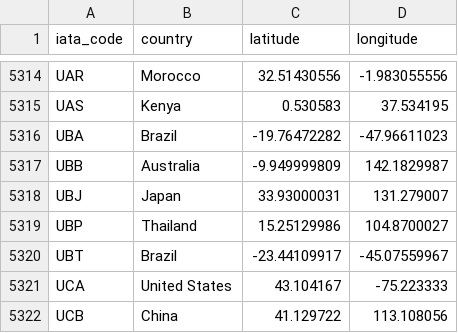
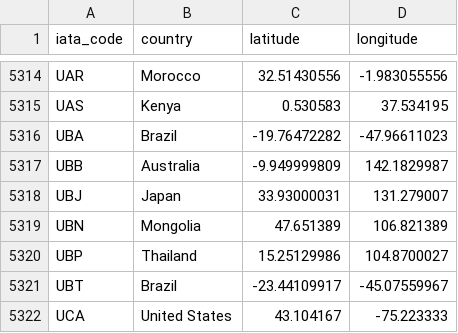
Before and after one commit to cowtool-llc/ac-sqd, a CSV file: src/main/resources/airports.csv, drawn as a sheet; only a part is shown, gaps mark what is left out; the shorter side is filled out with more unchanged rows.

Commit message:
Add UBN

```diff
--- a/src/main/resources/airports.csv
+++ b/src/main/resources/airports.csv
@@ -5318,2 +5318,3 @@ UBB,Australia,-9.949999809,142.1829987
 UBJ,Japan,33.93000031,131.279007
+UBN,Mongolia,47.651389,106.821389
 UBP,Thailand,15.25129986,104.8700027
```
